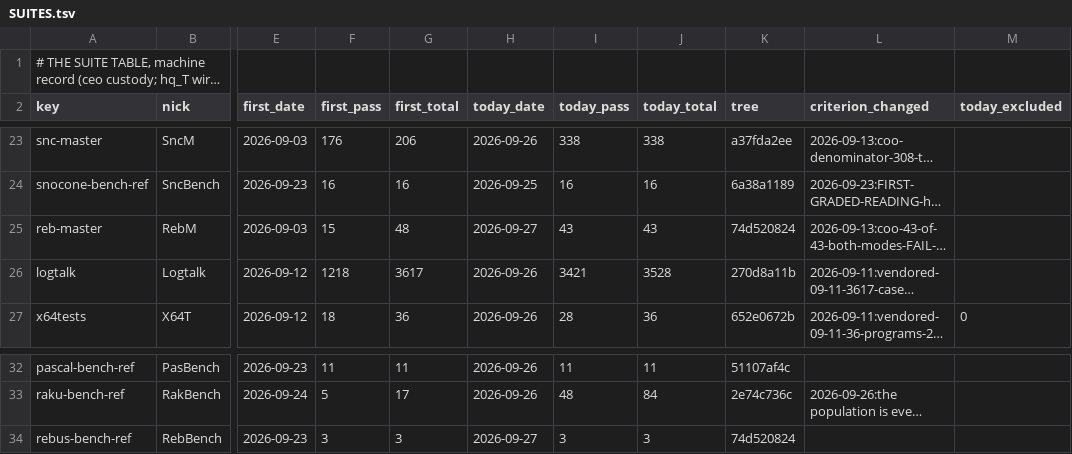
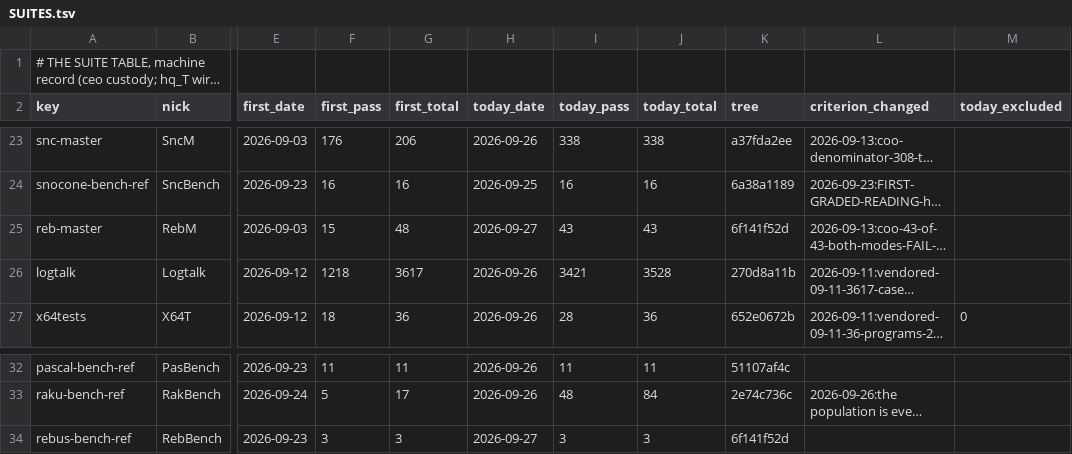
Before and after one commit to snobol4ever/.github, a TSV file: SUITES.tsv, drawn as a sheet; only a part is shown, gaps mark what is left out; long unchanged cells end in …; the diff names each change by its address in the sheet, - before the commit and + after, or states it on an @@ line.

Commit message:
SCORE/SUITES: ceo Rebus keep-green on SCRIP 6f141f52d (carries the cfo's 6760234e8 shared match-frame landing) -- RebM 43/43 both modes, RebBench 3/3 both modes; RT_OPT -O0; board lines archived verbatim

```diff
--- a/SUITES.tsv
+++ b/SUITES.tsv
-K25 (tree): 74d520824
+K25 (tree): 6f141f52d
-K34 (tree): 74d520824
+K34 (tree): 6f141f52d
```
Also changed, not shown: board-lines/2026-09-27-ceo.tsv, 1 other file.
